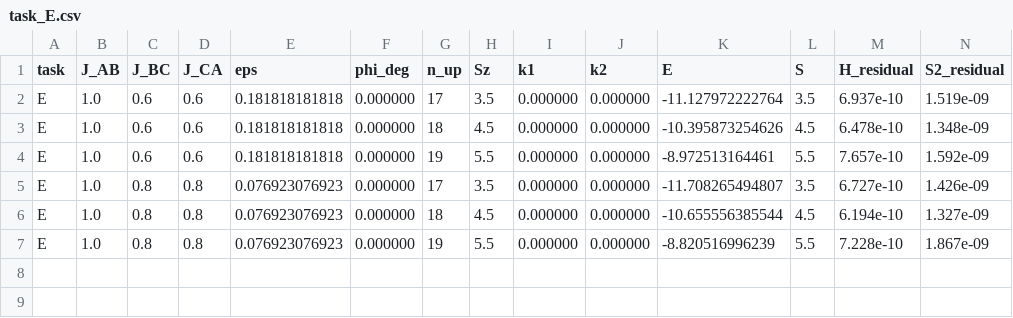
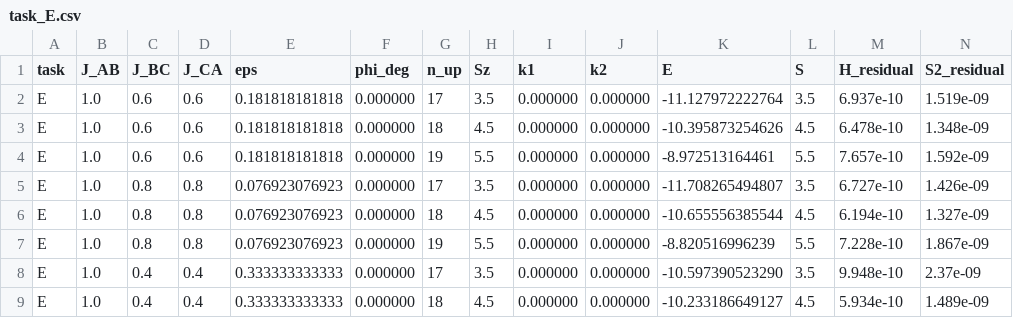
Before and after one commit to cywon-commits/stuffed-honeycomb-magnetism, a CSV file: data/field_dice/n27/task_E.csv, drawn as a sheet; only a part is shown; rows hold the shown columns only; the diff names each change by its address in the sheet, - before the commit and + after, or states it on an @@ line.

```diff
--- a/data/field_dice/n27/task_E.csv
+++ b/data/field_dice/n27/task_E.csv
+row 8: E | 1.0 | 0.4 | 0.4 | 0.333333333333 | 0.000000 | 17 | 3.5 | 0.000000 | 0.000000 | -10.597390523290 | 3.5 | 9.948e-10 | 2.37e-09
+row 9: E | 1.0 | 0.4 | 0.4 | 0.333333333333 | 0.000000 | 18 | 4.5 | 0.000000 | 0.000000 | -10.233186649127 | 4.5 | 5.934e-10 | 1.489e-09
```
Also changed, not shown: data/field_dice/n27/summary_n27.csv.
